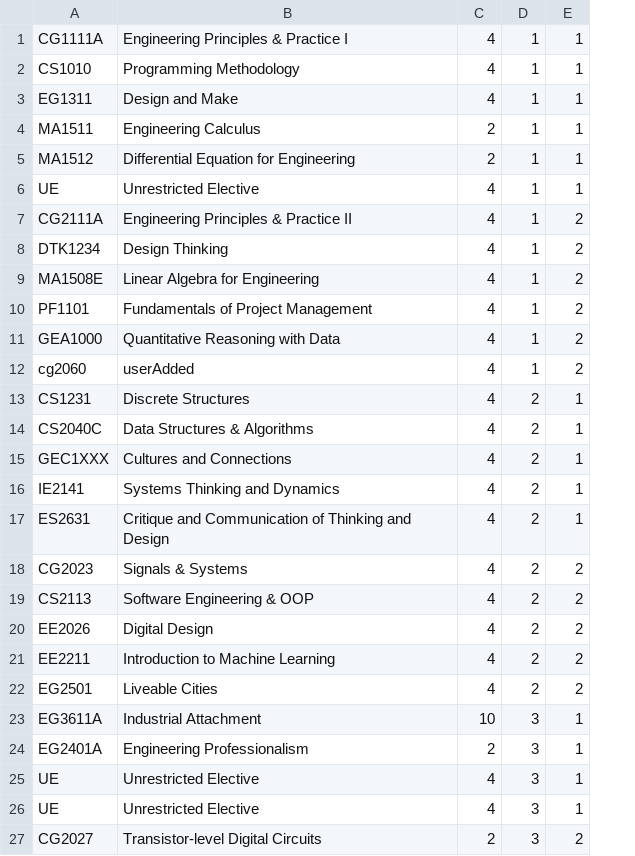
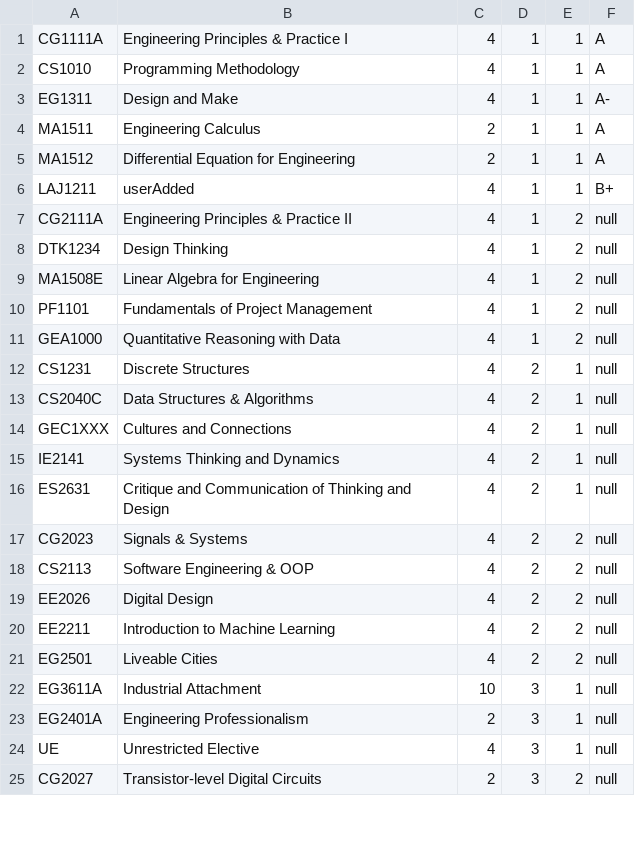
Before and after one commit to nus-cs2113-AY2324S2/tp, a CSV file: data/myTimetable.csv, drawn as a sheet; only a part is shown; removed rows and columns are numbered as before the commit, all else as after; the diff names each change by its address in the sheet, - before the commit and + after, or states it on an @@ line.

```diff
--- a/data/myTimetable.csv
+++ b/data/myTimetable.csv
+column F, rows 1-25: A | A | A- | A | A | B+ | null | null | null | null | null | null | null | null | null | null | null | null | null | null | null | null | null | null | null
-A6: UE
+A6: LAJ1211
-B6: Unrestricted Elective
+B6: userAdded
-row 12: cg2060 | userAdded | 4 | 1 | 2
-row 25: UE | Unrestricted Elective | 4 | 3 | 1
```
Also changed, not shown: 7 other files.
